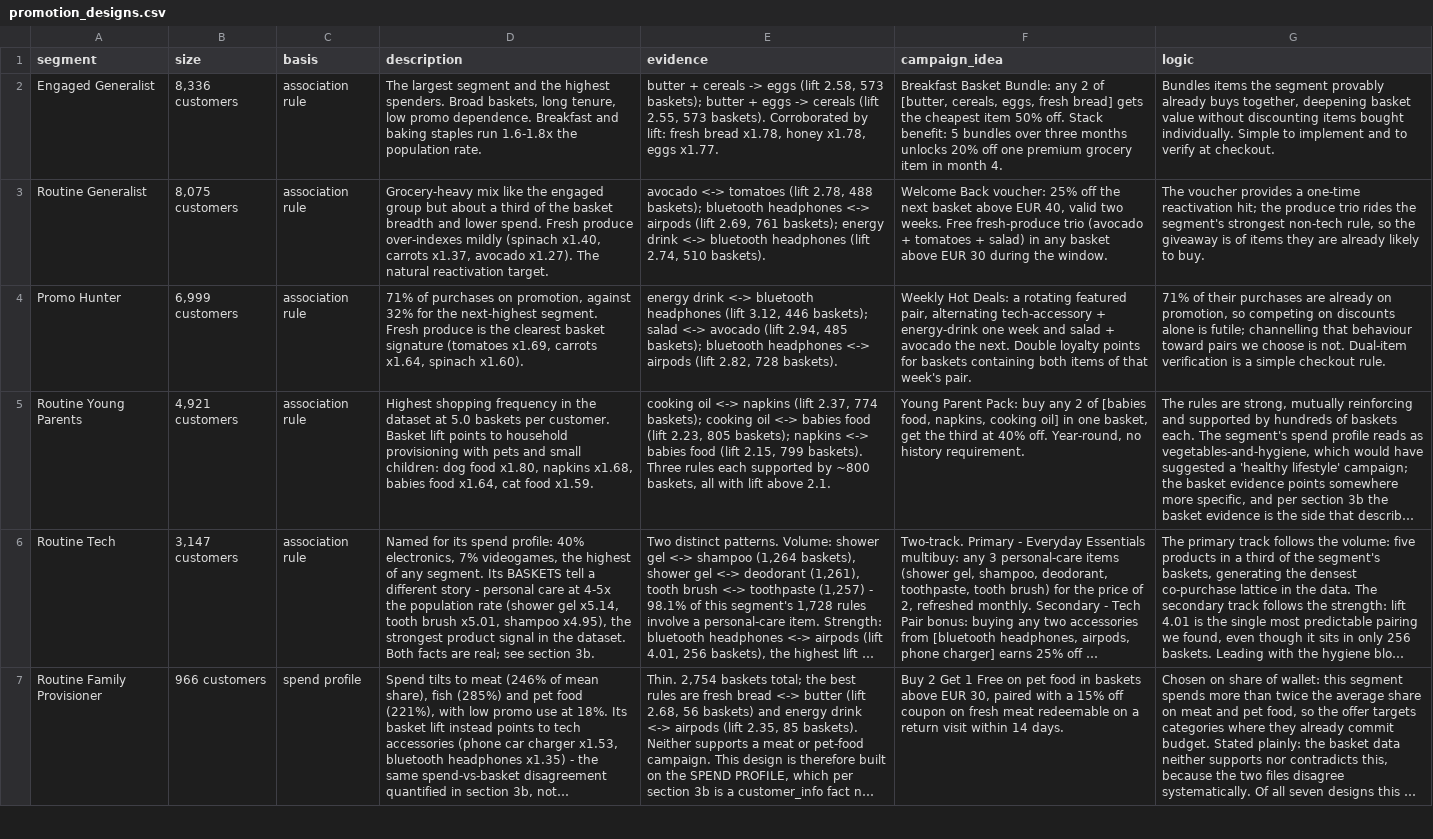
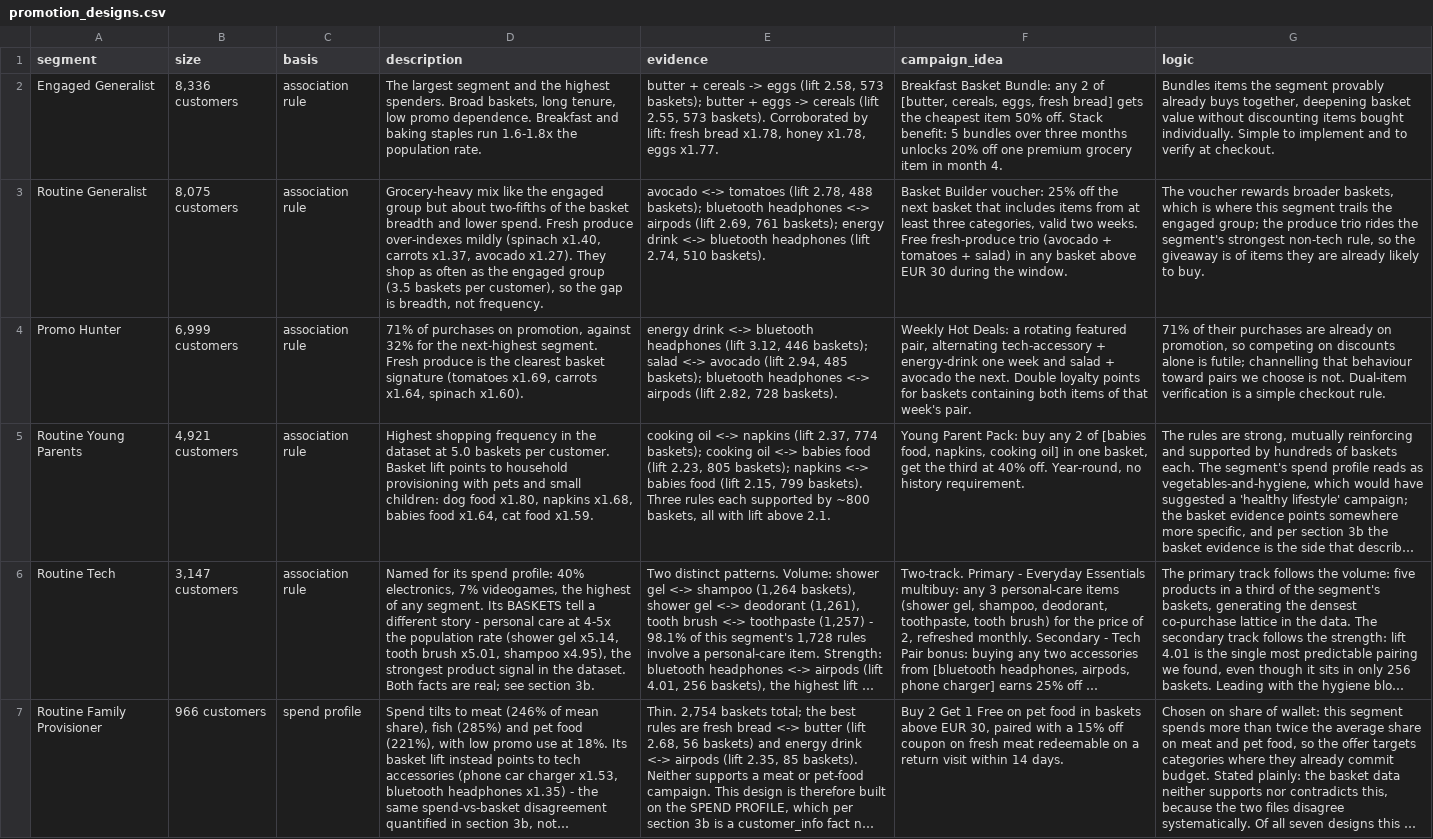
Before and after one commit to heyydaniyal/customer-segmentation-retail, a CSV file: app/data/promotion_designs.csv, drawn as a sheet; only a part is shown; long unchanged cells end in …; the diff covers the shown part only; the diff names each change by its address in the sheet, - before the commit and + after, or states it on an @@ line.

```diff
--- a/app/data/promotion_designs.csv
+++ b/app/data/promotion_designs.csv
-D3 (description): …but about a third of the basket breadth and lower spend. Fresh produce over-indexes mildly (spinach x1.40, carrots x1.37, avocado x1.27). The natural reactivation target.
+D3 (description): …but about two-fifths of the basket breadth and lower spend. Fresh produce over-indexes mildly (spinach x1.40, carrots x1.37, avocado x1.27). They shop as often as the engaged group (3.5 baskets per customer), so the gap is breadth, not frequency.
-F3 (campaign_idea): Welcome Back voucher: 25% off the next basket above EUR 40, valid two…
+F3 (campaign_idea): Basket Builder voucher: 25% off the next basket that includes items from at least three categories, valid two…
-G3 (logic): The voucher provides a one-time reactivation hit; the produce…
+G3 (logic): The voucher rewards broader baskets, which is where this segment trails the engaged group; the produce…
```
Also changed, not shown: 2 edited cells elsewhere in this file, outputs/promotion_designs.csv, 8 other files.
